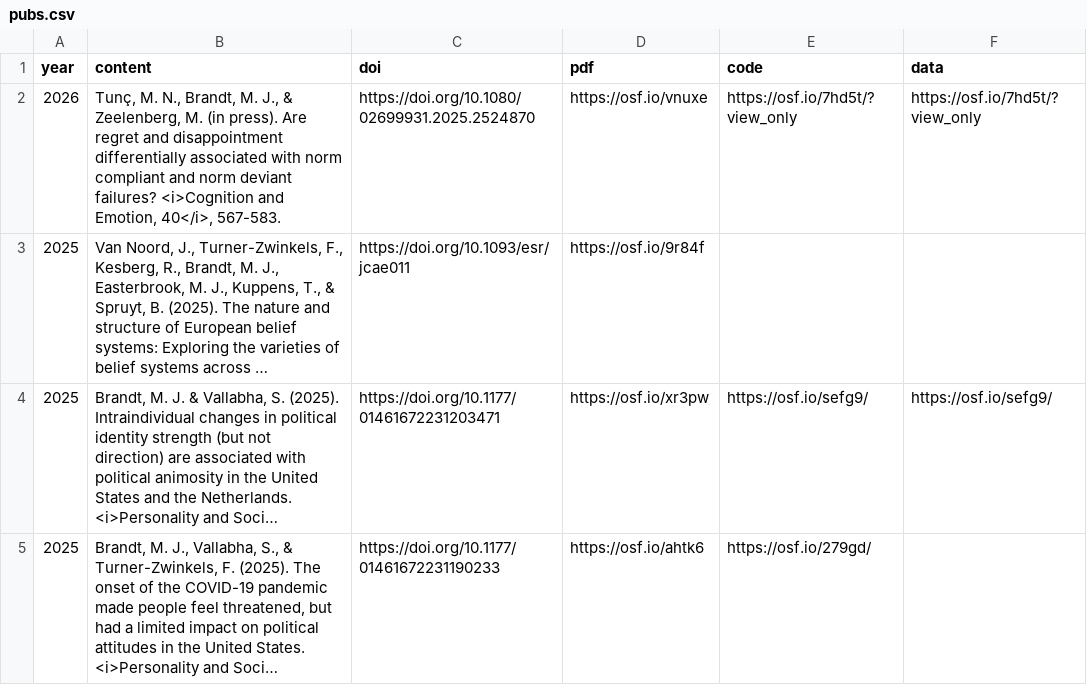
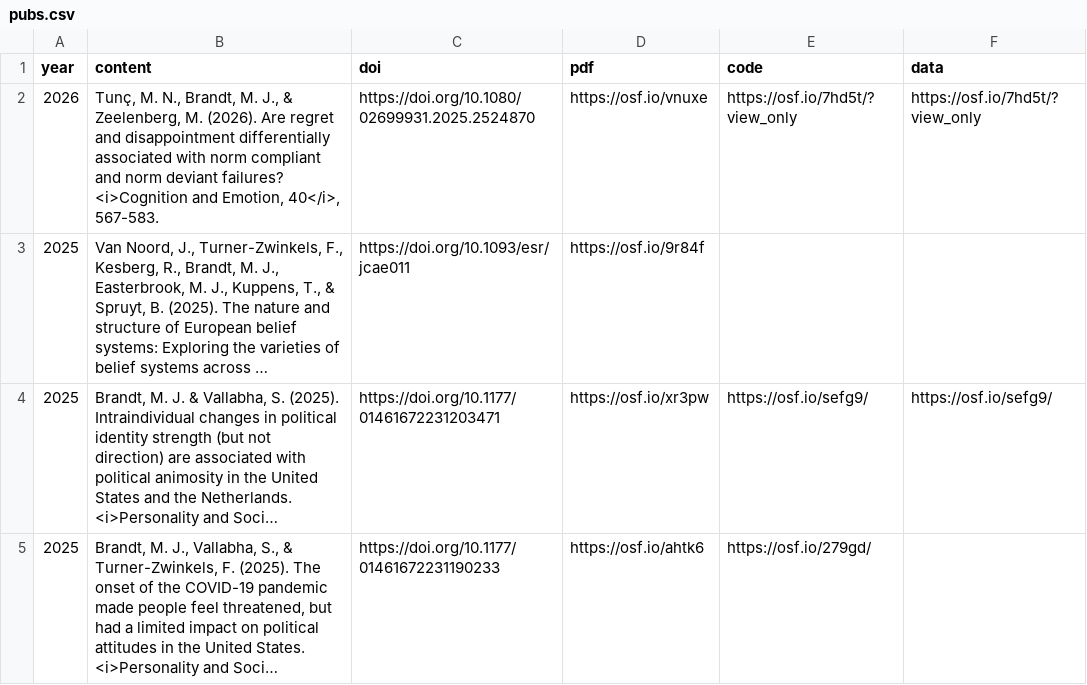
Before and after one commit to mjbsp/tbslab, a CSV file: static/data/pubs.csv, drawn as a sheet; only a part is shown; long unchanged cells end in …; the diff names each change by its address in the sheet, - before the commit and + after, or states it on an @@ line.

Commit message:
add year

```diff
--- a/static/data/pubs.csv
+++ b/static/data/pubs.csv
-B2 (content): …Zeelenberg, M. (in press). Are regret…
+B2 (content): …Zeelenberg, M. (2026). Are regret…
```
Also changed, not shown: 2 other files.
